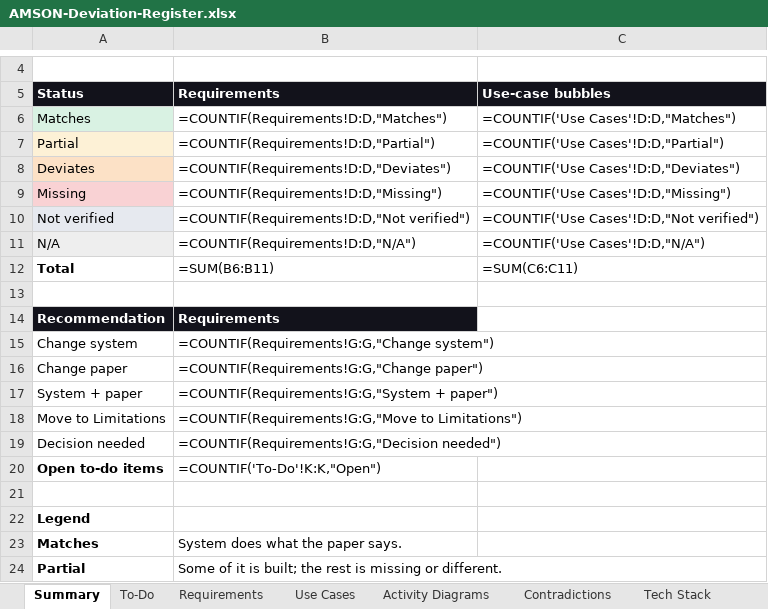
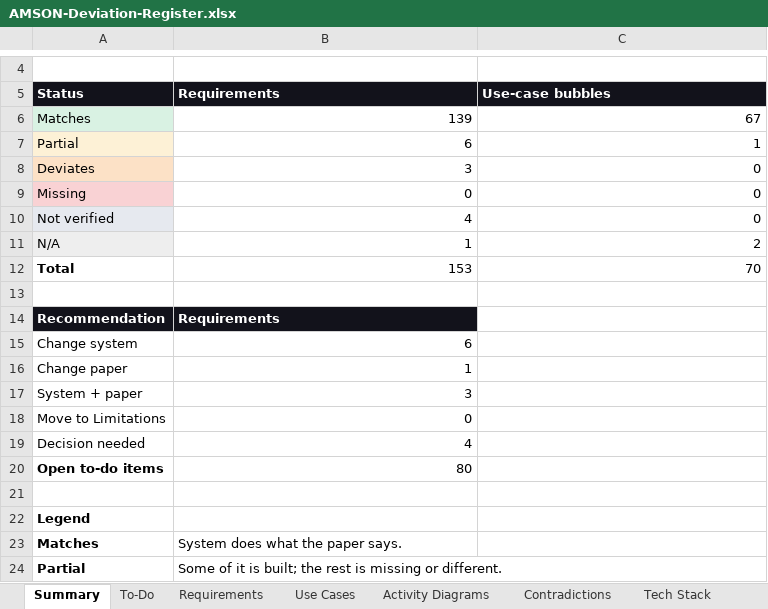
Before and after one commit to phobiaax/Amson, an Excel workbook: docs/AMSON-Deviation-Register.xlsx, sheet Summary, drawn as a sheet; only a part is shown, gaps mark what is left out; values as stored, in another font and other column widths than the file's, no borders; formulas without a stored value are shown as written; the diff names each change by its address in the sheet, - before the commit and + after, or states it on an @@ line.

```diff
--- a/docs/AMSON-Deviation-Register.xlsx (sheet Summary)
+++ b/docs/AMSON-Deviation-Register.xlsx (sheet Summary)
-B6 (Requirements): =COUNTIF(Requirements!D:D,"Matches")
+B6 (Requirements): 139
-C6 (Use-case bubbles): =COUNTIF('Use Cases'!D:D,"Matches")
+C6 (Use-case bubbles): 67
-B7 (Requirements): =COUNTIF(Requirements!D:D,"Partial")
+B7 (Requirements): 6
-C7 (Use-case bubbles): =COUNTIF('Use Cases'!D:D,"Partial")
+C7 (Use-case bubbles): 1
-B8 (Requirements): =COUNTIF(Requirements!D:D,"Deviates")
+B8 (Requirements): 3
-C8 (Use-case bubbles): =COUNTIF('Use Cases'!D:D,"Deviates")
+C8 (Use-case bubbles): 0
-B9 (Requirements): =COUNTIF(Requirements!D:D,"Missing")
+B9 (Requirements): 0
-C9 (Use-case bubbles): =COUNTIF('Use Cases'!D:D,"Missing")
+C9 (Use-case bubbles): 0
-B10 (Requirements): =COUNTIF(Requirements!D:D,"Not verified")
+B10 (Requirements): 4
-C10 (Use-case bubbles): =COUNTIF('Use Cases'!D:D,"Not verified")
+C10 (Use-case bubbles): 0
-B11 (Requirements): =COUNTIF(Requirements!D:D,"N/A")
+B11 (Requirements): 1
-C11 (Use-case bubbles): =COUNTIF('Use Cases'!D:D,"N/A")
+C11 (Use-case bubbles): 2
-B12 (Requirements): =SUM(B6:B11)
+B12 (Requirements): 153
-C12 (Use-case bubbles): =SUM(C6:C11)
+C12 (Use-case bubbles): 70
-B15 (Requirements): =COUNTIF(Requirements!G:G,"Change system")
+B15 (Requirements): 6
-B16 (Requirements): =COUNTIF(Requirements!G:G,"Change paper")
+B16 (Requirements): 1
-B17 (Requirements): =COUNTIF(Requirements!G:G,"System + paper")
+B17 (Requirements): 3
-B18 (Requirements): =COUNTIF(Requirements!G:G,"Move to Limitations")
+B18 (Requirements): 0
-B19 (Requirements): =COUNTIF(Requirements!G:G,"Decision needed")
+B19 (Requirements): 4
-B20 (Requirements): =COUNTIF('To-Do'!K:K,"Open")
+B20 (Requirements): 80
```
Also changed, not shown: sheet To-Do, charts or pictures.
